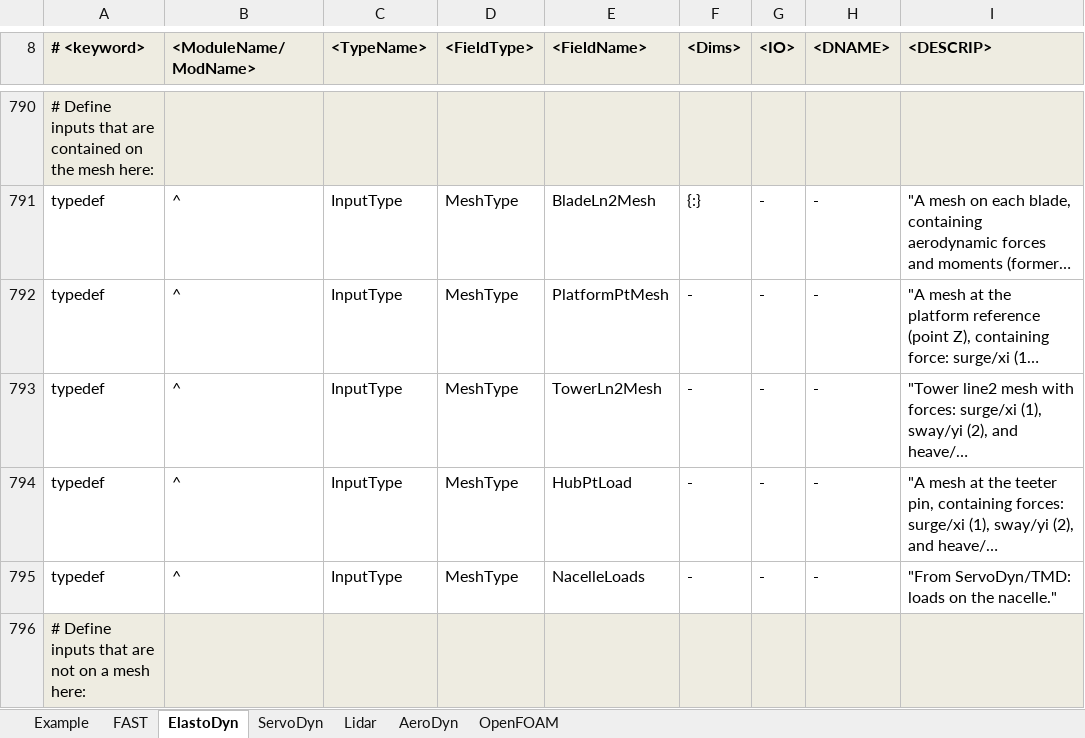
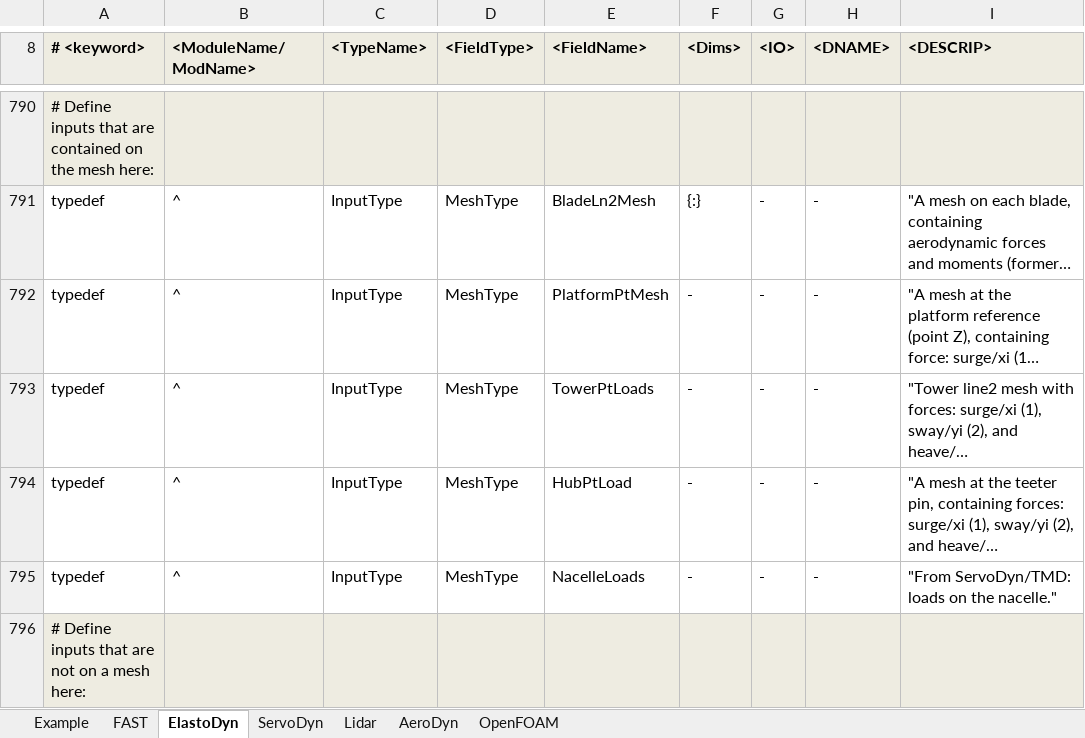
Before and after one commit to OpenFAST/openfast, an Excel workbook: modules-local/fast-library/src/RegistryEntries.xlsx, sheet ElastoDyn, drawn as a sheet; only a part is shown, gaps mark what is left out; long unchanged cells end in …; values as stored, in another font and other column widths than the file's, no borders; conditional formats not drawn; the diff names each change by its address in the sheet, - before the commit and + after, or states it on an @@ line.

Commit message:
- changed ElastoDyn tower input mesh from line2 to point because it didn't handle any loads transferred to the tower top or tower base correctly. TTMD module now works like I expect it
git-svn-id: https://windsvn2.nrel.gov/FAST/branches/BJonkman@1171 10acb478-4768-415a-8850-bacdb5912d4d

Former-commit-id: cbc3cbd62237fa3590bb9a639b3e887612b5bcdc

```diff
--- a/modules-local/fast-library/src/RegistryEntries.xlsx (sheet ElastoDyn)
+++ b/modules-local/fast-library/src/RegistryEntries.xlsx (sheet ElastoDyn)
-E793 (<FieldName>): TowerLn2Mesh
+E793 (<FieldName>): TowerPtLoads
```
Also changed, not shown: sheet FAST, 3 other files.
